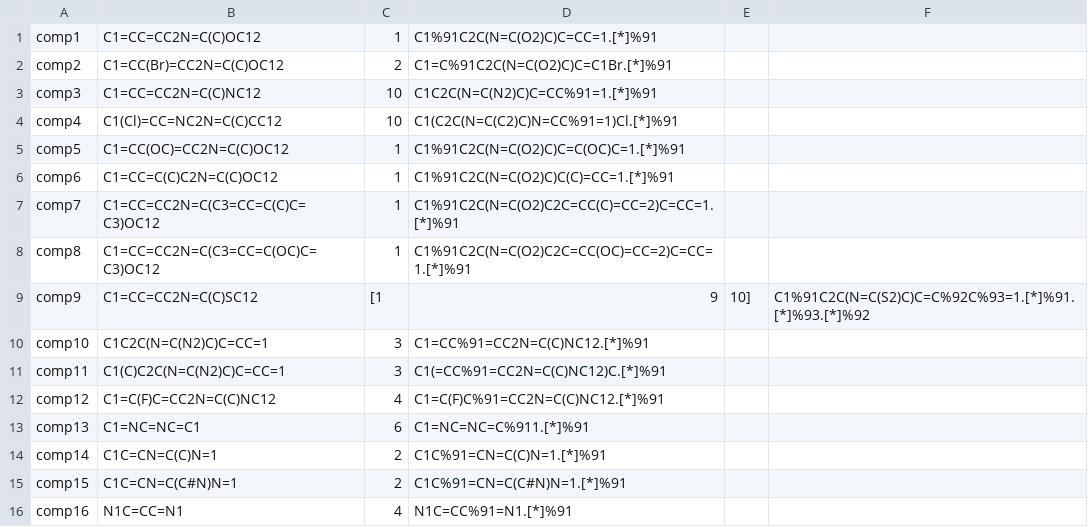
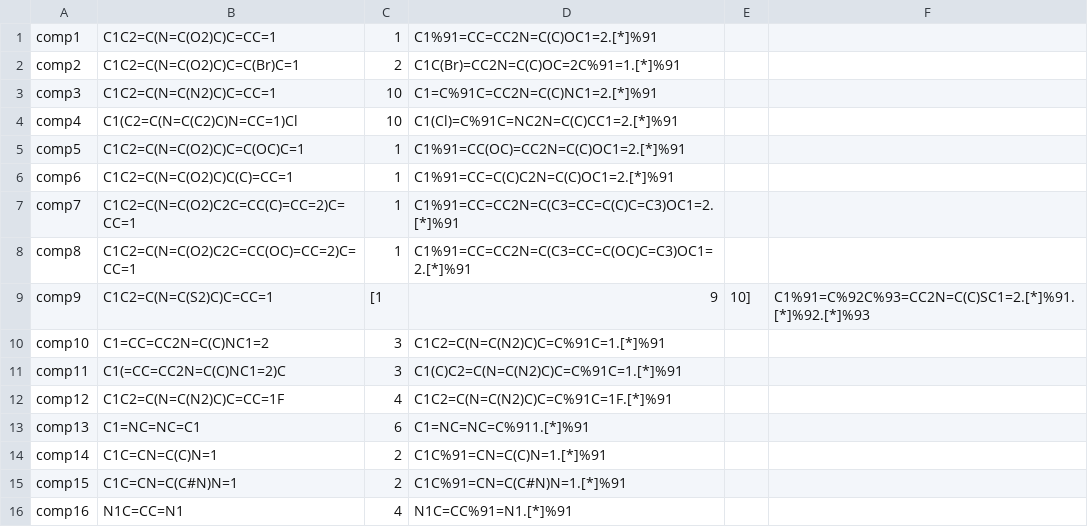
Before and after one commit to C-H-activation/ICB_db_regioselectivity, a CSV file: compounds_smiles.csv, drawn as a sheet; only a part is shown.

Commit message:
Update compounds_smiles.csv

```diff
--- a/compounds_smiles.csv
+++ b/compounds_smiles.csv
@@ -1,13 +1,13 @@
-comp1, C1=CC=CC2N=C(C)OC12, 1, C1%91C2C(N=C(O2)C)C=CC=1.[*]%91
-comp2, C1=CC(Br)=CC2N=C(C)OC12, 2, C1=C%91C2C(N=C(O2)C)C=C1Br.[*]%91
-comp3, C1=CC=CC2N=C(C)NC12, 10, C1C2C(N=C(N2)C)C=CC%91=1.[*]%91
-comp4, C1(Cl)=CC=NC2N=C(C)CC12, 10, C1(C2C(N=C(C2)C)N=CC%91=1)Cl.[*]%91
-comp5, C1=CC(OC)=CC2N=C(C)OC12, 1, C1%91C2C(N=C(O2)C)C=C(OC)C=1.[*]%91
-comp6, C1=CC=C(C)C2N=C(C)OC12, 1, C1%91C2C(N=C(O2)C)C(C)=CC=1.[*]%91
-comp7, C1=CC=CC2N=C(C3=CC=C(C)C=C3)OC12, 1, C1%91C2C(N=C(O2)C2C=CC(C)=CC=2)C=CC=1.[*]%91
-comp8, C1=CC=CC2N=C(C3=CC=C(OC)C=C3)OC12, 1, C1%91C2C(N=C(O2)C2C=CC(OC)=CC=2)C=CC=1.[*]%91
-comp9, C1=CC=CC2N=C(C)SC12, [1,9,10], C1%91C2C(N=C(S2)C)C=C%92C%93=1.[*]%91.[*]%93.[*]%92
-comp10, C1C2C(N=C(N2)C)C=CC=1, 3, C1=CC%91=CC2N=C(C)NC12.[*]%91
-comp11, C1(C)C2C(N=C(N2)C)C=CC=1, 3, C1(=CC%91=CC2N=C(C)NC12)C.[*]%91
-comp12, C1=C(F)C=CC2N=C(C)NC12, 4, C1=C(F)C%91=CC2N=C(C)NC12.[*]%91
+comp1, C1C2=C(N=C(O2)C)C=CC=1, 1, C1%91=CC=CC2N=C(C)OC1=2.[*]%91
+comp2, C1C2=C(N=C(O2)C)C=C(Br)C=1, 2, C1C(Br)=CC2N=C(C)OC=2C%91=1.[*]%91
+comp3, C1C2=C(N=C(N2)C)C=CC=1, 10, C1=C%91C=CC2N=C(C)NC1=2.[*]%91
+comp4, C1(C2=C(N=C(C2)C)N=CC=1)Cl, 10, C1(Cl)=C%91C=NC2N=C(C)CC1=2.[*]%91
+comp5, C1C2=C(N=C(O2)C)C=C(OC)C=1, 1, C1%91=CC(OC)=CC2N=C(C)OC1=2.[*]%91
+comp6, C1C2=C(N=C(O2)C)C(C)=CC=1, 1, C1%91=CC=C(C)C2N=C(C)OC1=2.[*]%91
+comp7, C1C2=C(N=C(O2)C2C=CC(C)=CC=2)C=CC=1, 1, C1%91=CC=CC2N=C(C3=CC=C(C)C=C3)OC1=2.[*]%91
+comp8, C1C2=C(N=C(O2)C2C=CC(OC)=CC=2)C=CC=1, 1, C1%91=CC=CC2N=C(C3=CC=C(OC)C=C3)OC1=2.[*]%91
+comp9, C1C2=C(N=C(S2)C)C=CC=1, [1,9,10], C1%91=C%92C%93=CC2N=C(C)SC1=2.[*]%91.[*]%92.[*]%93
+comp10, C1=CC=CC2N=C(C)NC1=2, 3, C1C2=C(N=C(N2)C)C=C%91C=1.[*]%91
+comp11, C1(=CC=CC2N=C(C)NC1=2)C, 3, C1(C)C2=C(N=C(N2)C)C=C%91C=1.[*]%91
+comp12, C1C2=C(N=C(N2)C)C=CC=1F, 4, C1C2=C(N=C(N2)C)C=C%91C=1F.[*]%91
 comp13, C1=NC=NC=C1, 6, C1=NC=NC=C%911.[*]%91
```
